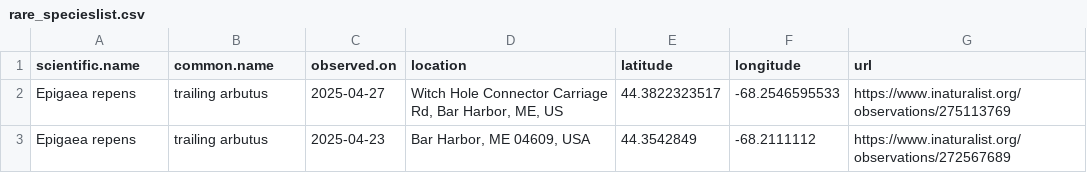
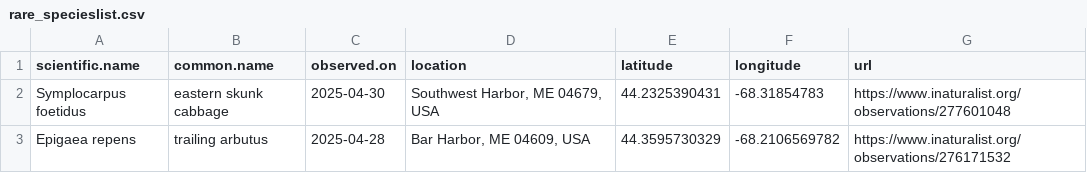
Before and after one commit to Kylelima21/ANP_managers_report, a CSV file: email_alerts/outputs/rare_specieslist.csv, drawn as a sheet.

```diff
--- a/email_alerts/outputs/rare_specieslist.csv
+++ b/email_alerts/outputs/rare_specieslist.csv
@@ -1,3 +1,3 @@
 "scientific.name","common.name","observed.on","location","latitude","longitude","url"
-"Epigaea repens","trailing arbutus",2025-04-27,"Witch Hole Connector Carriage Rd, Bar Harbor, ME, US",44.3822323517,-68.2546595533,"https://www.inaturalist.org/observations/275113769"
-"Epigaea repens","trailing arbutus",2025-04-23,"Bar Harbor, ME 04609, USA",44.3542849,-68.2111112,"https://www.inaturalist.org/observations/272567689"
+"Symplocarpus foetidus","eastern skunk cabbage",2025-04-30,"Southwest Harbor, ME 04679, USA",44.2325390431,-68.31854783,"https://www.inaturalist.org/observations/277601048"
+"Epigaea repens","trailing arbutus",2025-04-28,"Bar Harbor, ME 04609, USA",44.3595730329,-68.2106569782,"https://www.inaturalist.org/observations/276171532"
```
Also changed, not shown: email_alerts/outputs/invasive_pestslist.csv, email_alerts/outputs/te_specieslist.csv, 3 other files.
